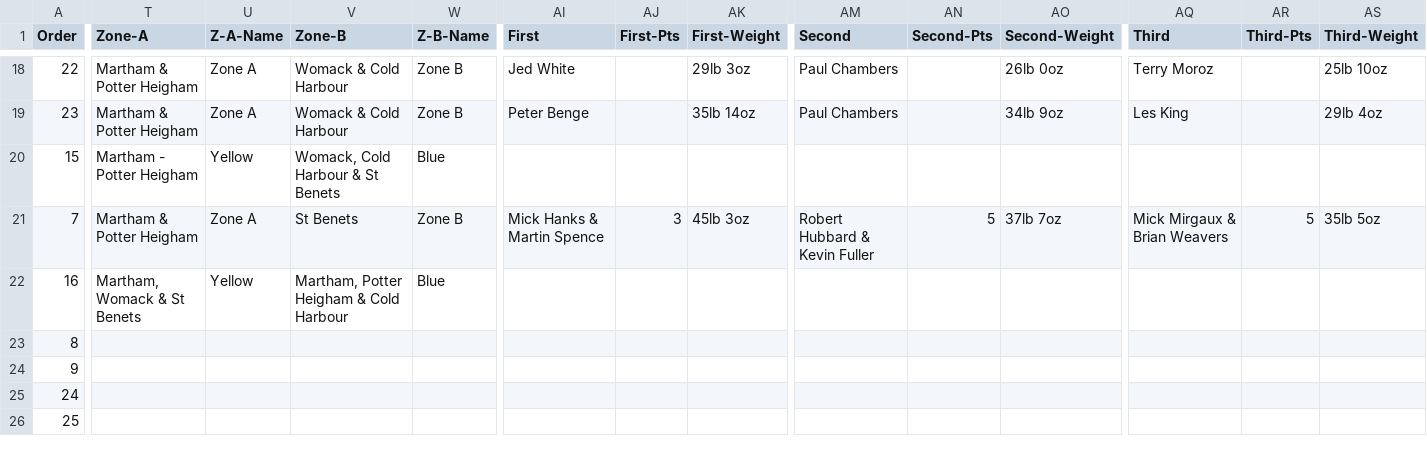
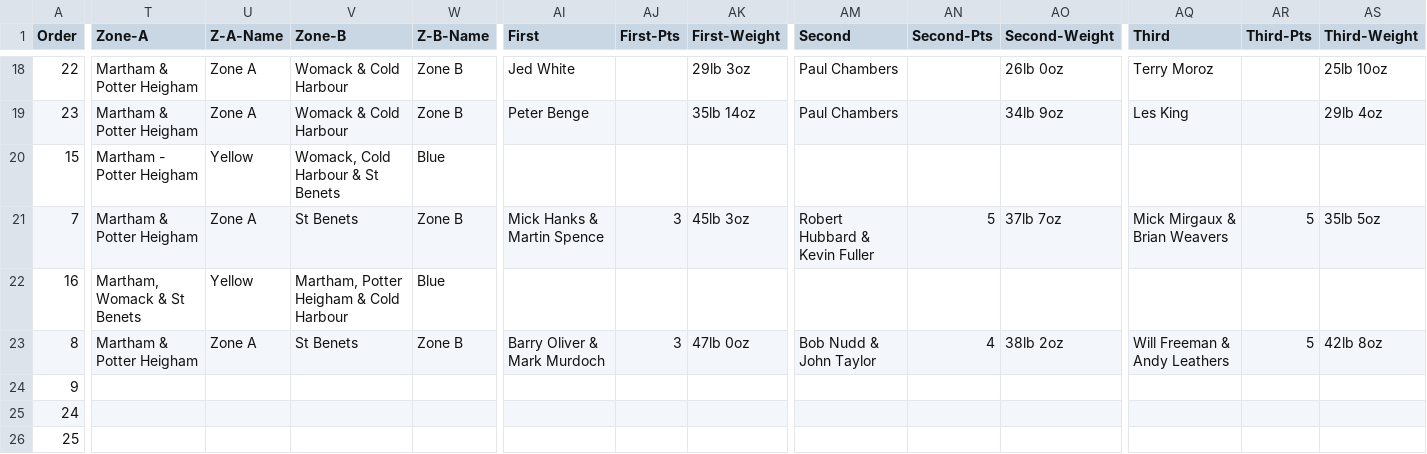
Before and after one commit to ndaa-developer/ndaa-release-two, a CSV file: _data/matches.csv, drawn as a sheet; only a part is shown, gaps mark what is left out; the diff covers the shown part only; the diff names each change by its address in the sheet, - before the commit and + after, or states it on an @@ line.

Commit message:
pl r8 result

```diff
--- a/_data/matches.csv
+++ b/_data/matches.csv
-T23 (Zone-A): (empty)
+T23 (Zone-A): Martham & Potter Heigham
-U23 (Z-A-Name): (empty)
+U23 (Z-A-Name): Zone A
-V23 (Zone-B): (empty)
+V23 (Zone-B): St Benets
-W23 (Z-B-Name): (empty)
+W23 (Z-B-Name): Zone B
-AI23 (First): (empty)
+AI23 (First): Barry Oliver & Mark Murdoch
-AJ23 (First-Pts): (empty)
+AJ23 (First-Pts): 3
-AK23 (First-Weight): (empty)
+AK23 (First-Weight): 47lb 0oz
-AM23 (Second): (empty)
+AM23 (Second): Bob Nudd & John Taylor
-AN23 (Second-Pts): (empty)
+AN23 (Second-Pts): 4
-AO23 (Second-Weight): (empty)
+AO23 (Second-Weight): 38lb 2oz
-AQ23 (Third): (empty)
+AQ23 (Third): Will Freeman & Andy Leathers
-AR23 (Third-Pts): (empty)
+AR23 (Third-Pts): 5
-AS23 (Third-Weight): (empty)
+AS23 (Third-Weight): 42lb 8oz
```
Also changed, not shown: 3 edited cells elsewhere in this file, _data/pairs-r7.csv, 3 other files.
